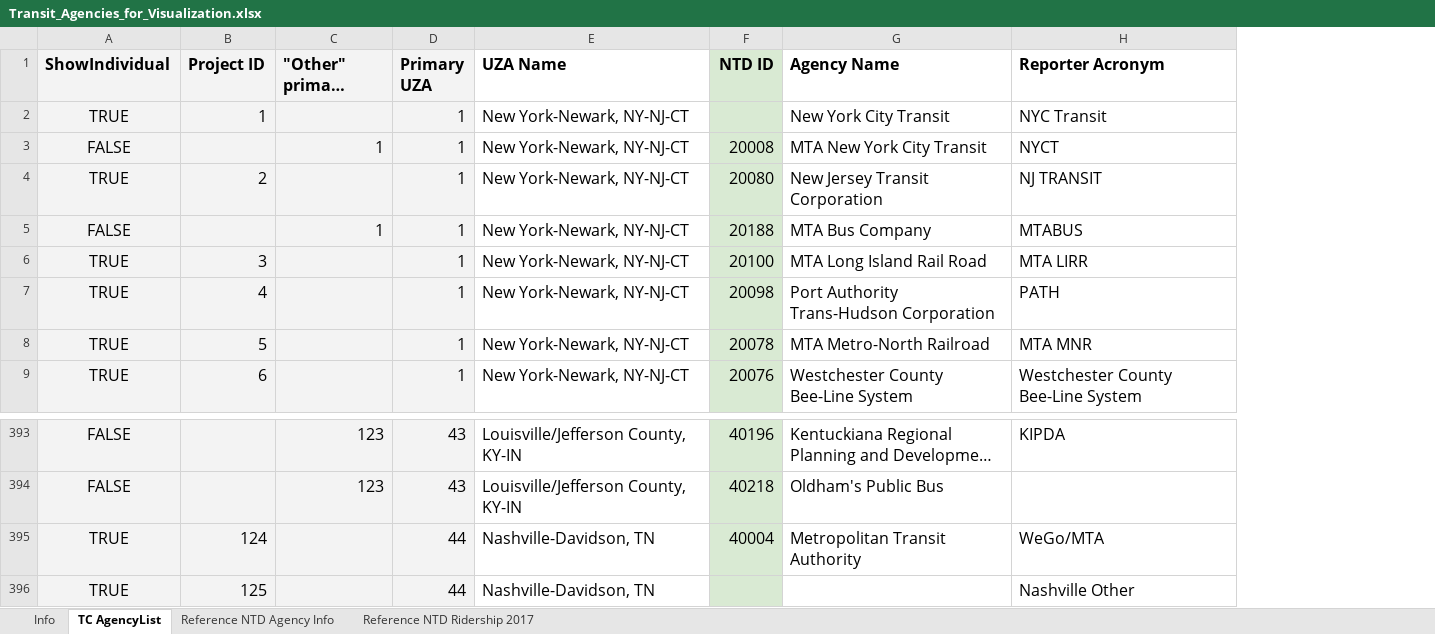
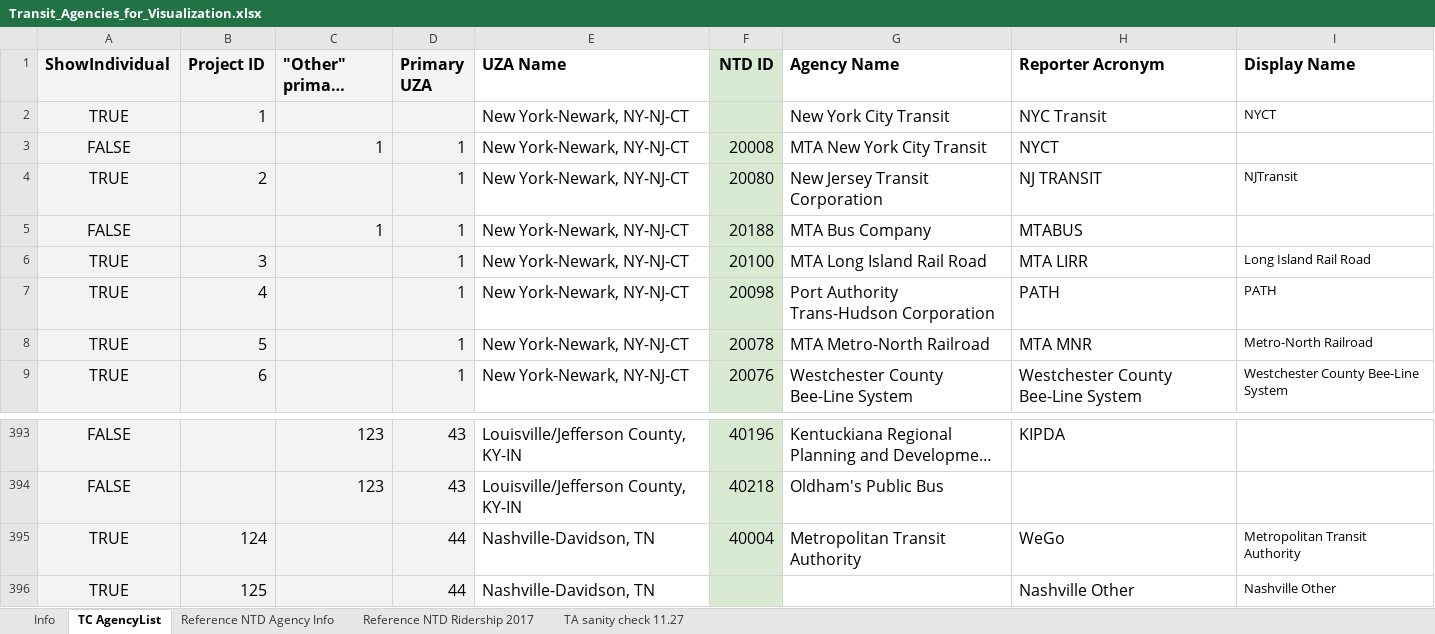
Before and after one commit to axismaps/ridership, an Excel workbook: data/meta/Transit_Agencies_for_Visualization.xlsx, sheet TC AgencyList, drawn as a sheet; only a part is shown, gaps mark what is left out; long unchanged cells end in …; values as stored, in another font and other column widths than the file's, no borders; the diff names each change by its address in the sheet, - before the commit and + after, or states it on an @@ line.

Commit message:
Use display name

```diff
--- a/data/meta/Transit_Agencies_for_Visualization.xlsx (sheet TC AgencyList)
+++ b/data/meta/Transit_Agencies_for_Visualization.xlsx (sheet TC AgencyList)
+sheet tab: TA sanity check 11.27
+column I (Display Name), rows 2-9: NYCT |  | NJTransit |  | Long Island Rail Road | PATH | Metro-North Railroad | Westchester County Bee-Line System; rows 395-396: Metropolitan Transit Authority | Nashville Other
-D2 (Primary UZA): 1
+D2 (Primary UZA): (empty)
-H395 (Reporter Acronym): WeGo/MTA
+H395 (Reporter Acronym): WeGo
```
Also changed, not shown: 3 other files.
